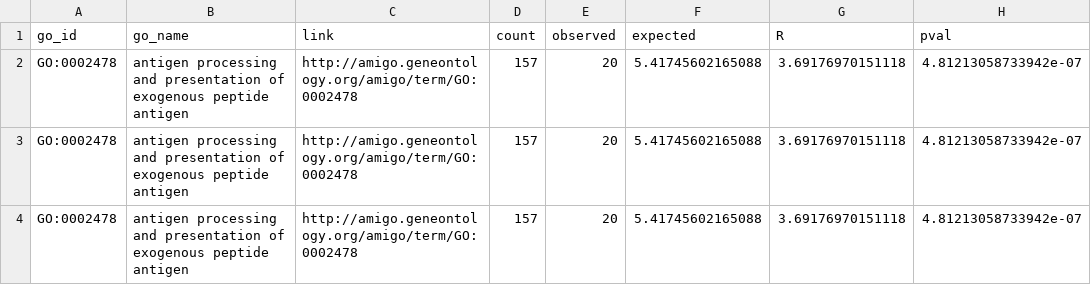
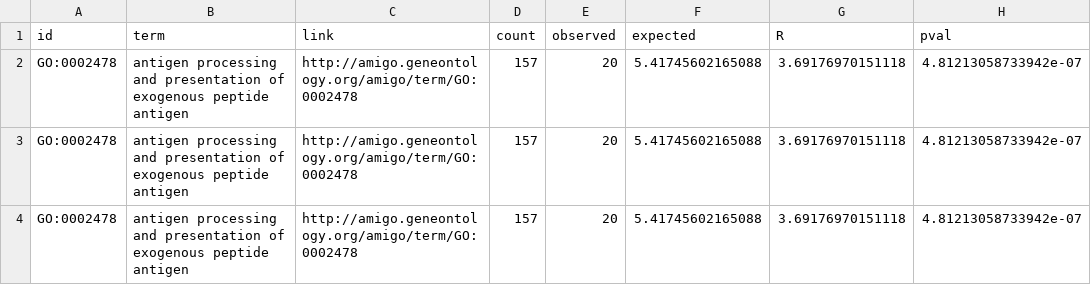
Before and after one commit to greenelab/tad_pathways_pipeline, a TSV file: gestalt/custom_gestalt.tsv, drawn as a sheet; only a part is shown; the diff names each change by its address in the sheet, - before the commit and + after, or states it on an @@ line.

Commit message:
rerun custom pipeline

```diff
--- a/gestalt/custom_gestalt.tsv
+++ b/gestalt/custom_gestalt.tsv
-A1: go_id
+A1: id
-B1: go_name
+B1: term
```
Also changed, not shown: results/custom_gene_evidence_summary.tsv, 1 other file.
